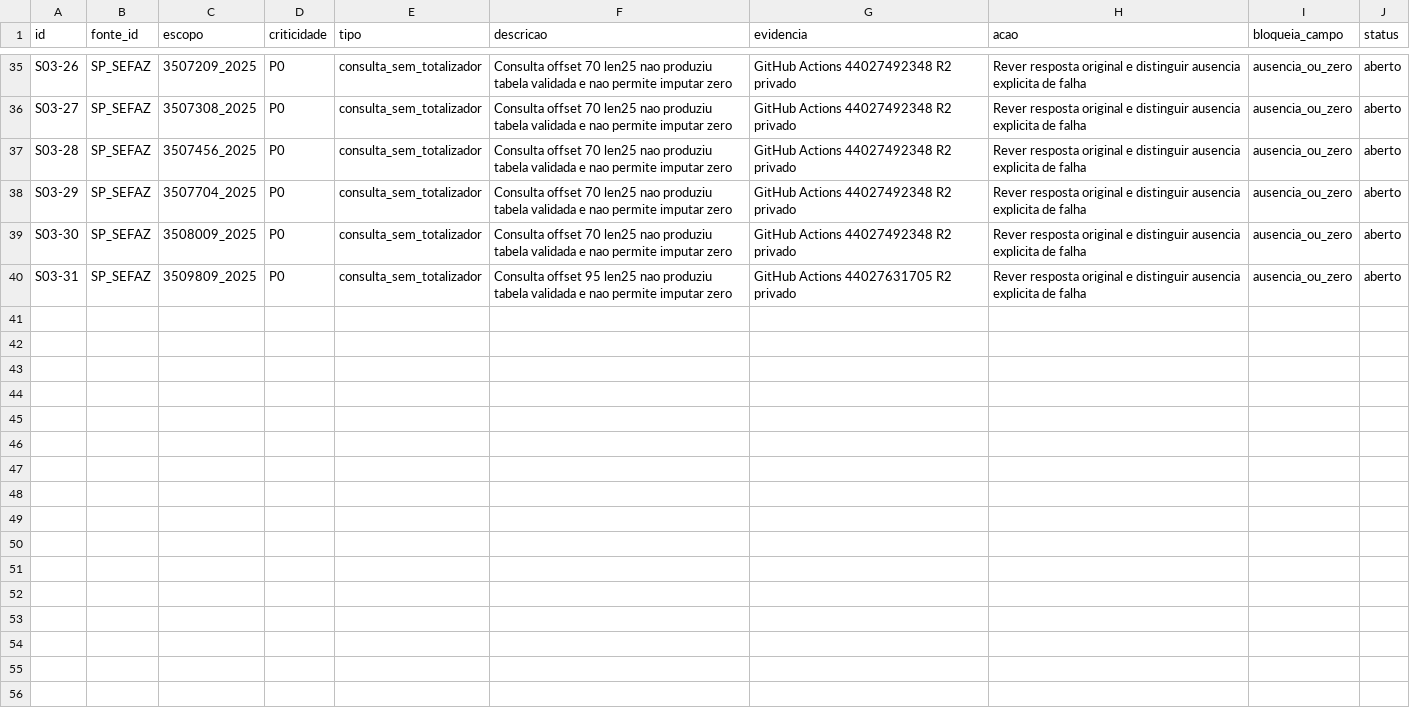
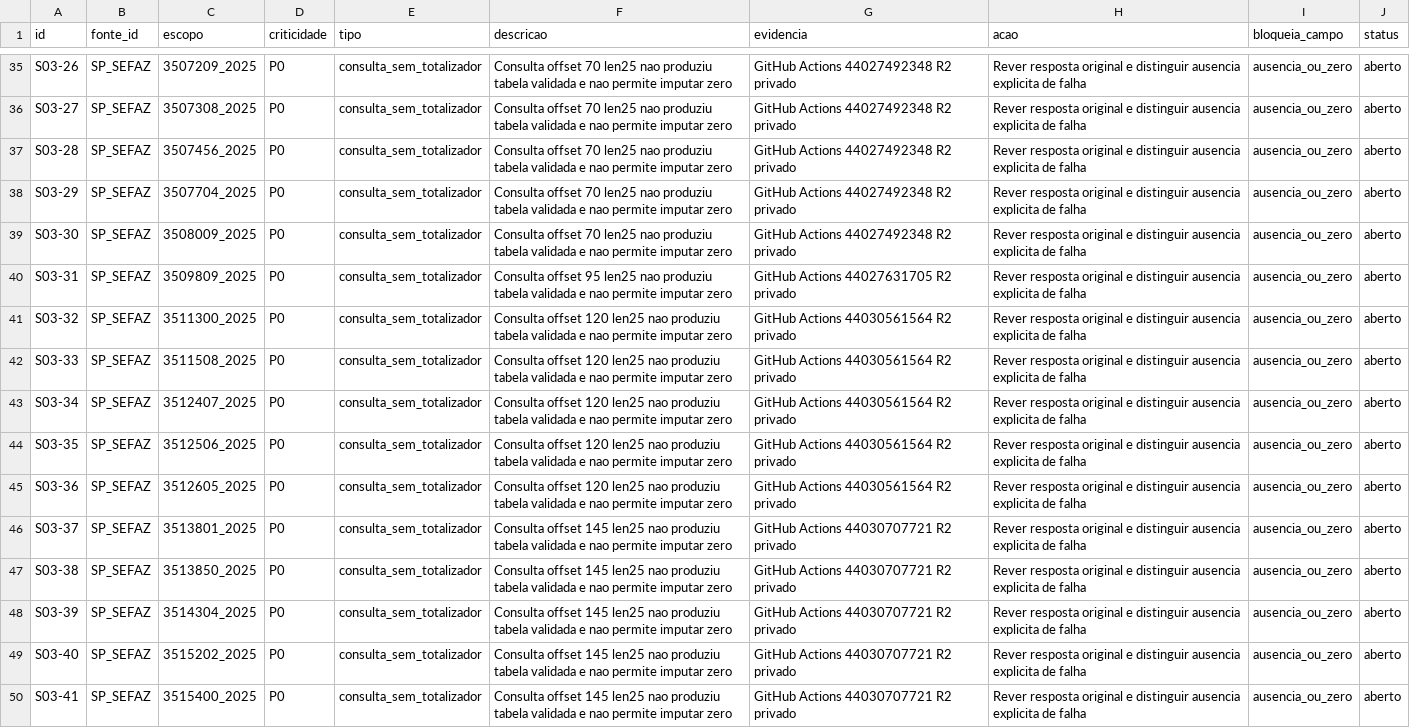
Before and after one commit to hilaliskandar/mapa_do_tesouro, a CSV file: governance/controls/investimentos_sp645/pendencias.csv, drawn as a sheet; only a part is shown, gaps mark what is left out; the diff names each change by its address in the sheet, - before the commit and + after, or states it on an @@ line.

Commit message:
governance: registrar SIAFEM 2025 offsets 120 e 145

```diff
--- a/governance/controls/investimentos_sp645/pendencias.csv
+++ b/governance/controls/investimentos_sp645/pendencias.csv
+row 41: S03-32 | SP_SEFAZ | 3511300_2025 | P0 | consulta_sem_totalizador | Consulta offset 120 len25 nao produziu tabela validada e nao permite imputar zero | GitHub Actions 44030561564 R2 privado | Rever resposta original e distinguir ausencia explicita de falha | ausencia_ou_zero | aberto
+row 42: S03-33 | SP_SEFAZ | 3511508_2025 | P0 | consulta_sem_totalizador | Consulta offset 120 len25 nao produziu tabela validada e nao permite imputar zero | GitHub Actions 44030561564 R2 privado | Rever resposta original e distinguir ausencia explicita de falha | ausencia_ou_zero | aberto
+row 43: S03-34 | SP_SEFAZ | 3512407_2025 | P0 | consulta_sem_totalizador | Consulta offset 120 len25 nao produziu tabela validada e nao permite imputar zero | GitHub Actions 44030561564 R2 privado | Rever resposta original e distinguir ausencia explicita de falha | ausencia_ou_zero | aberto
+row 44: S03-35 | SP_SEFAZ | 3512506_2025 | P0 | consulta_sem_totalizador | Consulta offset 120 len25 nao produziu tabela validada e nao permite imputar zero | GitHub Actions 44030561564 R2 privado | Rever resposta original e distinguir ausencia explicita de falha | ausencia_ou_zero | aberto
+row 45: S03-36 | SP_SEFAZ | 3512605_2025 | P0 | consulta_sem_totalizador | Consulta offset 120 len25 nao produziu tabela validada e nao permite imputar zero | GitHub Actions 44030561564 R2 privado | Rever resposta original e distinguir ausencia explicita de falha | ausencia_ou_zero | aberto
+row 46: S03-37 | SP_SEFAZ | 3513801_2025 | P0 | consulta_sem_totalizador | Consulta offset 145 len25 nao produziu tabela validada e nao permite imputar zero | GitHub Actions 44030707721 R2 privado | Rever resposta original e distinguir ausencia explicita de falha | ausencia_ou_zero | aberto
+row 47: S03-38 | SP_SEFAZ | 3513850_2025 | P0 | consulta_sem_totalizador | Consulta offset 145 len25 nao produziu tabela validada e nao permite imputar zero | GitHub Actions 44030707721 R2 privado | Rever resposta original e distinguir ausencia explicita de falha | ausencia_ou_zero | aberto
+row 48: S03-39 | SP_SEFAZ | 3514304_2025 | P0 | consulta_sem_totalizador | Consulta offset 145 len25 nao produziu tabela validada e nao permite imputar zero | GitHub Actions 44030707721 R2 privado | Rever resposta original e distinguir ausencia explicita de falha | ausencia_ou_zero | aberto
+row 49: S03-40 | SP_SEFAZ | 3515202_2025 | P0 | consulta_sem_totalizador | Consulta offset 145 len25 nao produziu tabela validada e nao permite imputar zero | GitHub Actions 44030707721 R2 privado | Rever resposta original e distinguir ausencia explicita de falha | ausencia_ou_zero | aberto
+row 50: S03-41 | SP_SEFAZ | 3515400_2025 | P0 | consulta_sem_totalizador | Consulta offset 145 len25 nao produziu tabela validada e nao permite imputar zero | GitHub Actions 44030707721 R2 privado | Rever resposta original e distinguir ausencia explicita de falha | ausencia_ou_zero | aberto
```
